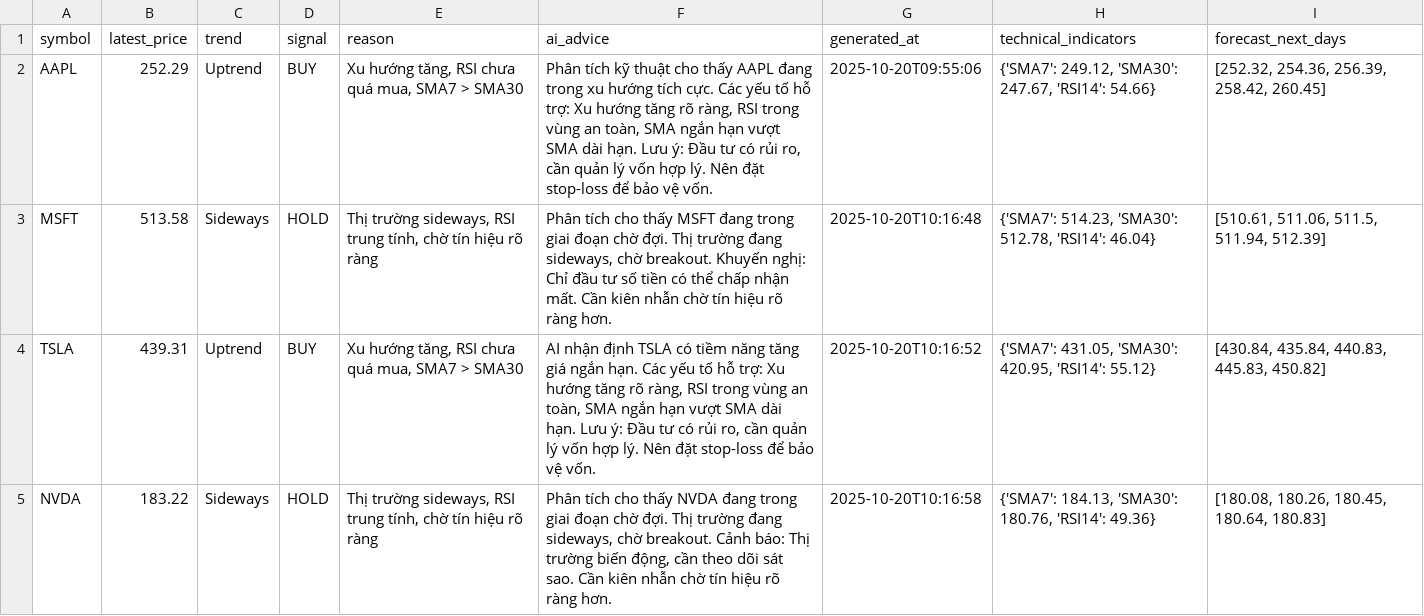
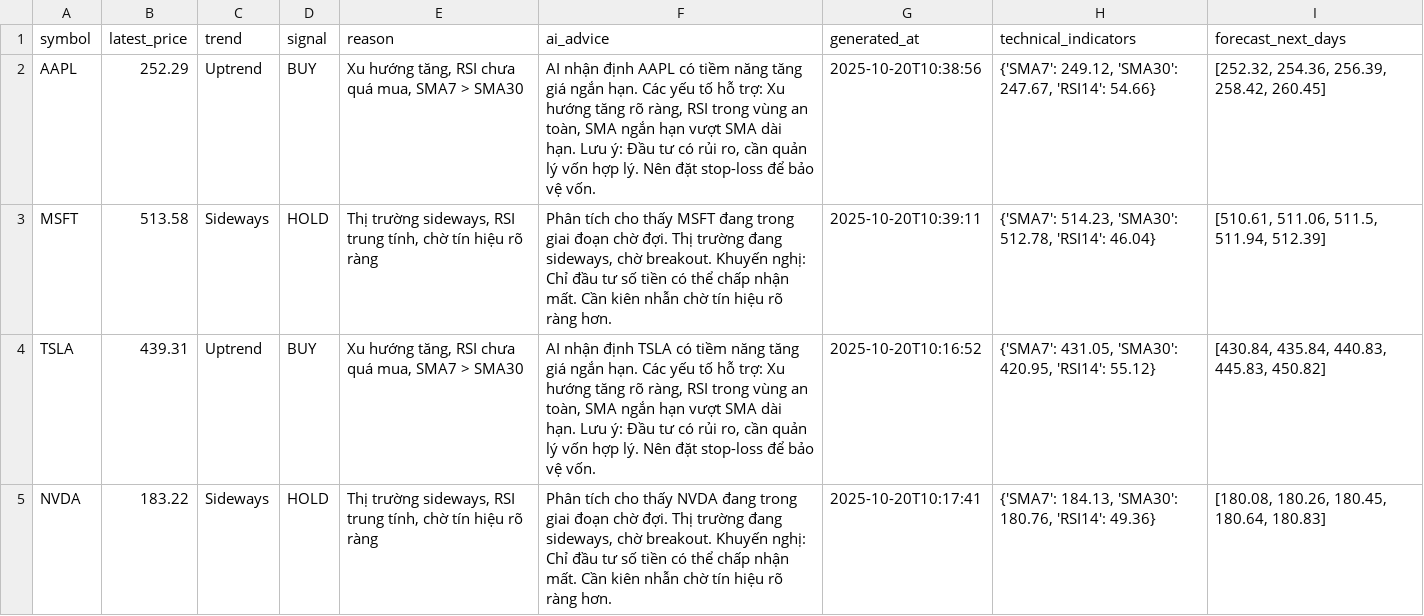
Before and after one commit to vohanhtan/demo_python_basic, a CSV file: export/2025-10-20_report.csv, drawn as a sheet.

```diff
--- a/export/2025-10-20_report.csv
+++ b/export/2025-10-20_report.csv
@@ -1,5 +1,5 @@
 symbol,latest_price,trend,signal,reason,ai_advice,generated_at,technical_indicators,forecast_next_days
-AAPL,252.29,Uptrend,BUY,"Xu hướng tăng, RSI chưa quá mua, SMA7 > SMA30","Phân tích kỹ thuật cho thấy AAPL đang trong xu hướng tích cực. Các yếu tố hỗ trợ: Xu hướng tăng rõ ràng, RSI trong vùng an toàn, SMA ngắn hạn vượt SMA dài hạn. Lưu ý: Đầu tư có rủi ro, cần quản lý vốn hợp lý. Nên đặt stop-loss để bảo vệ vốn.",2025-10-20T09:55:06,"{'SMA7': 249.12, 'SMA30': 247.67, 'RSI14': 54.66}","[252.32, 254.36, 256.39, 258.42, 260.45]"
-MSFT,513.58,Sideways,HOLD,"Thị trường sideways, RSI trung tính, chờ tín hiệu rõ ràng","Phân tích cho thấy MSFT đang trong giai đoạn chờ đợi. Thị trường đang sideways, chờ breakout. Khuyến nghị: Chỉ đầu tư số tiền có thể chấp nhận mất. Cần kiên nhẫn chờ tín hiệu rõ ràng hơn.",2025-10-20T10:16:48,"{'SMA7': 514.23, 'SMA30': 512.78, 'RSI14': 46.04}","[510.61, 511.06, 511.5, 511.94, 512.39]"
+AAPL,252.29,Uptrend,BUY,"Xu hướng tăng, RSI chưa quá mua, SMA7 > SMA30","AI nhận định AAPL có tiềm năng tăng giá ngắn hạn. Các yếu tố hỗ trợ: Xu hướng tăng rõ ràng, RSI trong vùng an toàn, SMA ngắn hạn vượt SMA dài hạn. Lưu ý: Đầu tư có rủi ro, cần quản lý vốn hợp lý. Nên đặt stop-loss để bảo vệ vốn.",2025-10-20T10:38:56,"{'SMA7': 249.12, 'SMA30': 247.67, 'RSI14': 54.66}","[252.32, 254.36, 256.39, 258.42, 260.45]"
+MSFT,513.58,Sideways,HOLD,"Thị trường sideways, RSI trung tính, chờ tín hiệu rõ ràng","Phân tích cho thấy MSFT đang trong giai đoạn chờ đợi. Thị trường đang sideways, chờ breakout. Khuyến nghị: Chỉ đầu tư số tiền có thể chấp nhận mất. Cần kiên nhẫn chờ tín hiệu rõ ràng hơn.",2025-10-20T10:39:11,"{'SMA7': 514.23, 'SMA30': 512.78, 'RSI14': 46.04}","[510.61, 511.06, 511.5, 511.94, 512.39]"
 TSLA,439.31,Uptrend,BUY,"Xu hướng tăng, RSI chưa quá mua, SMA7 > SMA30","AI nhận định TSLA có tiềm năng tăng giá ngắn hạn. Các yếu tố hỗ trợ: Xu hướng tăng rõ ràng, RSI trong vùng an toàn, SMA ngắn hạn vượt SMA dài hạn. Lưu ý: Đầu tư có rủi ro, cần quản lý vốn hợp lý. Nên đặt stop-loss để bảo vệ vốn.",2025-10-20T10:16:52,"{'SMA7': 431.05, 'SMA30': 420.95, 'RSI14': 55.12}","[430.84, 435.84, 440.83, 445.83, 450.82]"
-NVDA,183.22,Sideways,HOLD,"Thị trường sideways, RSI trung tính, chờ tín hiệu rõ ràng","Phân tích cho thấy NVDA đang trong giai đoạn chờ đợi. Thị trường đang sideways, chờ breakout. Cảnh báo: Thị trường biến động, cần theo dõi sát sao. Cần kiên nhẫn chờ tín hiệu rõ ràng hơn.",2025-10-20T10:16:58,"{'SMA7': 184.13, 'SMA30': 180.76, 'RSI14': 49.36}","[180.08, 180.26, 180.45, 180.64, 180.83]"
+NVDA,183.22,Sideways,HOLD,"Thị trường sideways, RSI trung tính, chờ tín hiệu rõ ràng","Phân tích cho thấy NVDA đang trong giai đoạn chờ đợi. Thị trường đang sideways, chờ breakout. Khuyến nghị: Chỉ đầu tư số tiền có thể chấp nhận mất. Cần kiên nhẫn chờ tín hiệu rõ ràng hơn.",2025-10-20T10:17:41,"{'SMA7': 184.13, 'SMA30': 180.76, 'RSI14': 49.36}","[180.08, 180.26, 180.45, 180.64, 180.83]"
```
Also changed, not shown: 5 other files.
